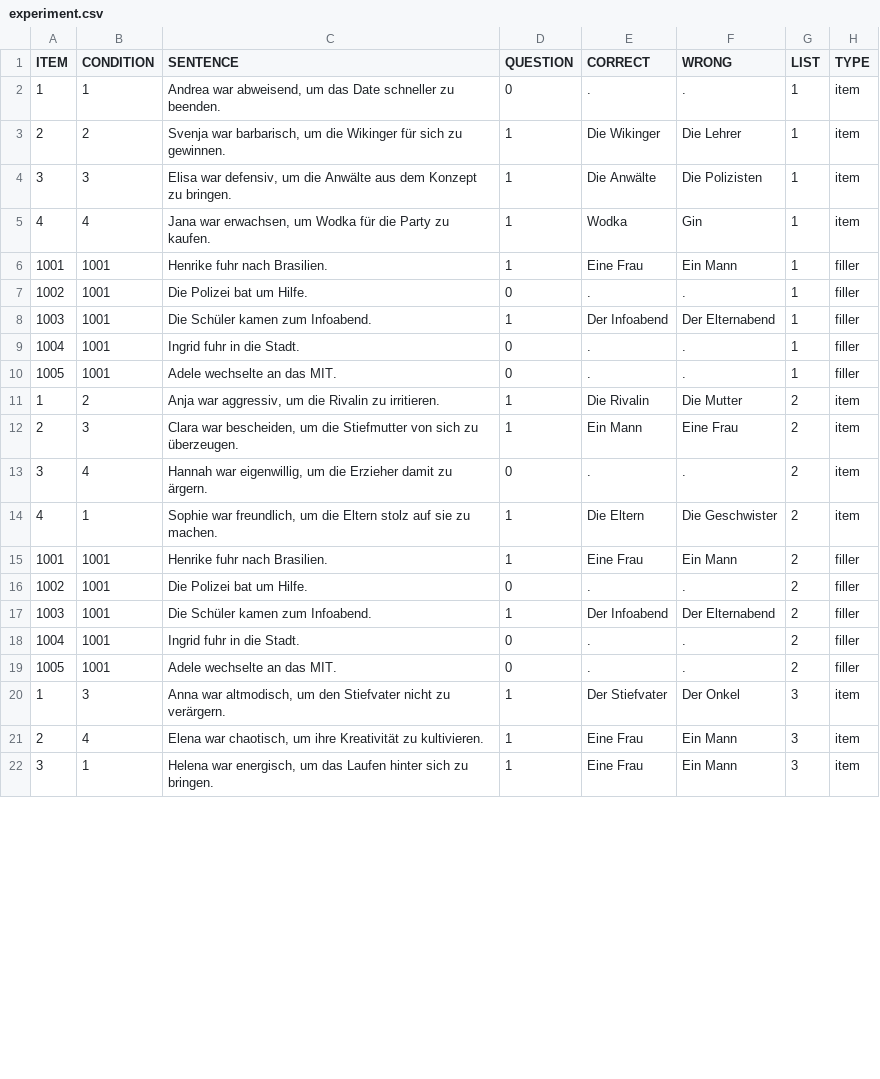
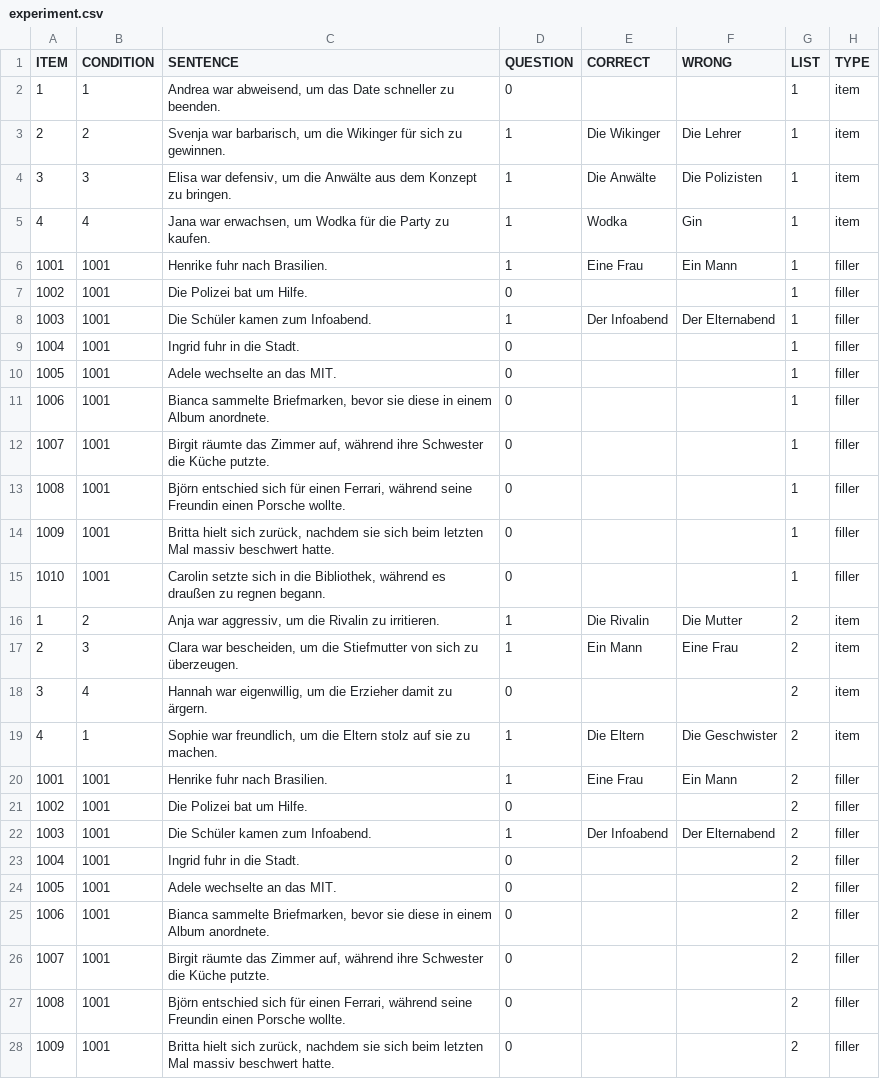
Before and after one commit to a-nap/spr_experiment, a CSV file: chunk_includes/experiment.csv, drawn as a sheet; only a part is shown; the shorter side is filled out with more unchanged rows; the diff covers the shown part only.

```diff
--- a/chunk_includes/experiment.csv
+++ b/chunk_includes/experiment.csv
@@ -1,2 +1,2 @@
 ITEM,CONDITION,SENTENCE,QUESTION,CORRECT,WRONG,LIST,TYPE
-1,1,"Andrea war abweisend, um das Date schneller zu beenden.",0,.,.,1,"item"
+1,1,"Andrea war abweisend, um das Date schneller zu beenden.",0,,,1,"item"
@@ -7 +7 @@ ITEM,CONDITION,SENTENCE,QUESTION,CORRECT,WRONG,LIST,TYPE
-1002,1001,Die Polizei bat um Hilfe.,0,.,.,1,"filler"
+1002,1001,"Die Polizei bat um Hilfe.",0,,,1,"filler"
@@ -9,2 +9,7 @@ ITEM,CONDITION,SENTENCE,QUESTION,CORRECT,WRONG,LIST,TYPE
-1004,1001,Ingrid fuhr in die Stadt.,0,.,.,1,"filler"
-1005,1001,Adele wechselte an das MIT.,0,.,.,1,"filler"
+1004,1001,"Ingrid fuhr in die Stadt.",0,,,1,"filler"
+1005,1001,"Adele wechselte an das MIT.",0,,,1,"filler"
+1006,1001,"Bianca sammelte Briefmarken, bevor sie diese in einem Album anordnete.",0,,,1,"filler"
+1007,1001,"Birgit räumte das Zimmer auf, während ihre Schwester die Küche putzte.",0,,,1,"filler"
+1008,1001,"Björn entschied sich für einen Ferrari, während seine Freundin einen Porsche wollte.",0,,,1,"filler"
+1009,1001,"Britta hielt sich zurück, nachdem sie sich beim letzten Mal massiv beschwert hatte.",0,,,1,"filler"
+1010,1001,"Carolin setzte sich in die Bibliothek, während es draußen zu regnen begann.",0,,,1,"filler"
@@ -13 +18 @@ ITEM,CONDITION,SENTENCE,QUESTION,CORRECT,WRONG,LIST,TYPE
-3,4,"Hannah war eigenwillig, um die Erzieher damit zu ärgern.",0,.,.,2,"item"
+3,4,"Hannah war eigenwillig, um die Erzieher damit zu ärgern.",0,,,2,"item"
@@ -16 +21 @@ ITEM,CONDITION,SENTENCE,QUESTION,CORRECT,WRONG,LIST,TYPE
-1002,1001,Die Polizei bat um Hilfe.,0,.,.,2,"filler"
+1002,1001,"Die Polizei bat um Hilfe.",0,,,2,"filler"
@@ -18,2 +23,6 @@ ITEM,CONDITION,SENTENCE,QUESTION,CORRECT,WRONG,LIST,TYPE
-1004,1001,Ingrid fuhr in die Stadt.,0,.,.,2,"filler"
-1005,1001,Adele wechselte an das MIT.,0,.,.,2,"filler"
+1004,1001,"Ingrid fuhr in die Stadt.",0,,,2,"filler"
+1005,1001,"Adele wechselte an das MIT.",0,,,2,"filler"
+1006,1001,"Bianca sammelte Briefmarken, bevor sie diese in einem Album anordnete.",0,,,2,"filler"
+1007,1001,"Birgit räumte das Zimmer auf, während ihre Schwester die Küche putzte.",0,,,2,"filler"
+1008,1001,"Björn entschied sich für einen Ferrari, während seine Freundin einen Porsche wollte.",0,,,2,"filler"
+1009,1001,"Britta hielt sich zurück, nachdem sie sich beim letzten Mal massiv beschwert hatte.",0,,,2,"filler"
```
Also changed, not shown: 6 added rows, 9 removed rows and 8 edited cells elsewhere in this file, 1 other file.
